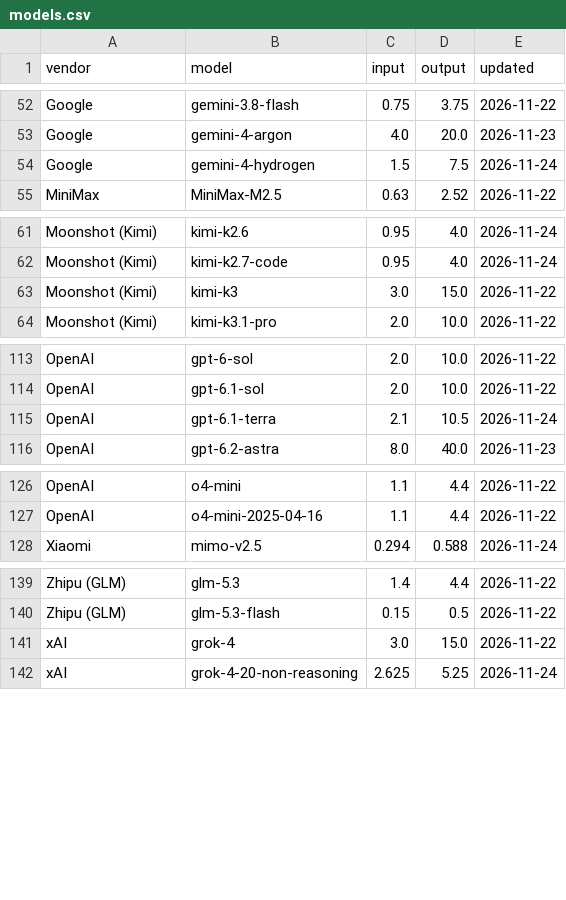
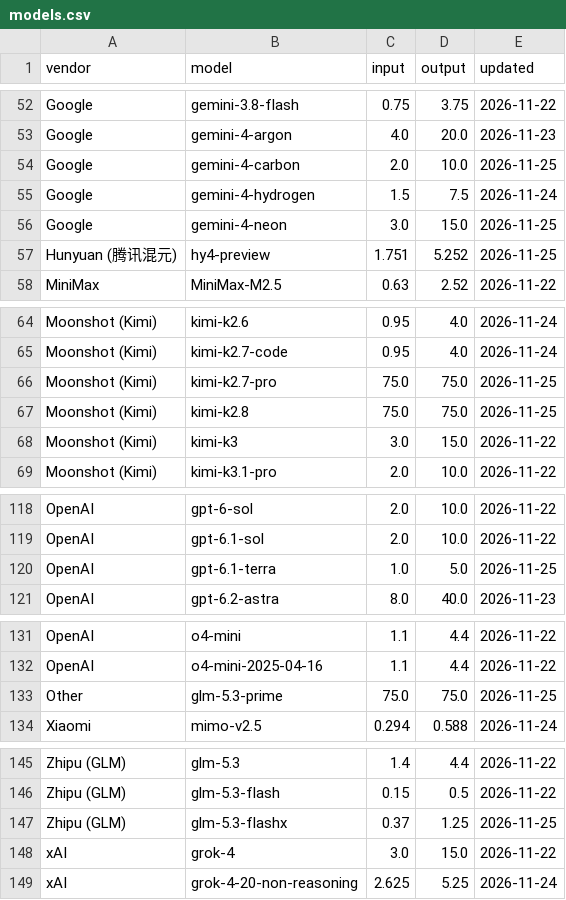
Before and after one commit to modapi-ai/llm-api-pricing, a CSV file: data/models.csv, drawn as a sheet; only a part is shown, gaps mark what is left out.

```diff
--- a/data/models.csv
+++ b/data/models.csv
@@ -53,3 +53,6 @@ Google,gemini-3.8-flash,0.75,3.75,2026-11-22
 Google,gemini-4-argon,4.0,20.0,2026-11-23
+Google,gemini-4-carbon,2.0,10.0,2026-11-25
 Google,gemini-4-hydrogen,1.5,7.5,2026-11-24
+Google,gemini-4-neon,3.0,15.0,2026-11-25
+Hunyuan (腾讯混元),hy4-preview,1.751,5.252,2026-11-25
 MiniMax,MiniMax-M2.5,0.63,2.52,2026-11-22
@@ -62,2 +65,4 @@ Moonshot (Kimi),kimi-k2.6,0.95,4.0,2026-11-24
 Moonshot (Kimi),kimi-k2.7-code,0.95,4.0,2026-11-24
+Moonshot (Kimi),kimi-k2.7-pro,75.0,75.0,2026-11-25
+Moonshot (Kimi),kimi-k2.8,75.0,75.0,2026-11-25
 Moonshot (Kimi),kimi-k3,3.0,15.0,2026-11-22
@@ -114,3 +119,3 @@ OpenAI,gpt-6-sol,2.0,10.0,2026-11-22
 OpenAI,gpt-6.1-sol,2.0,10.0,2026-11-22
-OpenAI,gpt-6.1-terra,2.1,10.5,2026-11-24
+OpenAI,gpt-6.1-terra,1.0,5.0,2026-11-25
 OpenAI,gpt-6.2-astra,8.0,40.0,2026-11-23
@@ -127,2 +132,3 @@ OpenAI,o4-mini,1.1,4.4,2026-11-22
 OpenAI,o4-mini-2025-04-16,1.1,4.4,2026-11-22
+Other,glm-5.3-prime,75.0,75.0,2026-11-25
 Xiaomi,mimo-v2.5,0.294,0.588,2026-11-24
@@ -140,2 +146,3 @@ Zhipu (GLM),glm-5.3,1.4,4.4,2026-11-22
 Zhipu (GLM),glm-5.3-flash,0.15,0.5,2026-11-22
+Zhipu (GLM),glm-5.3-flashx,0.37,1.25,2026-11-25
 xAI,grok-4,3.0,15.0,2026-11-22
```
Also changed, not shown: 2 other files.
